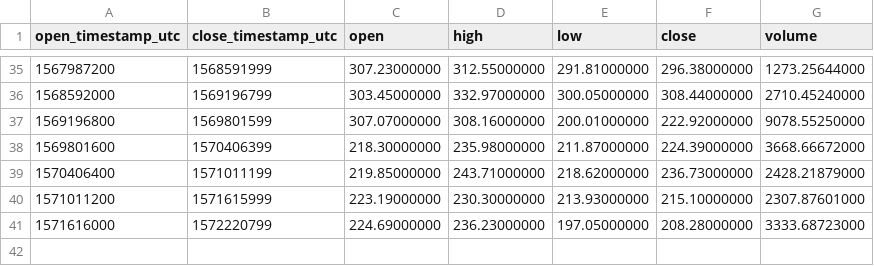
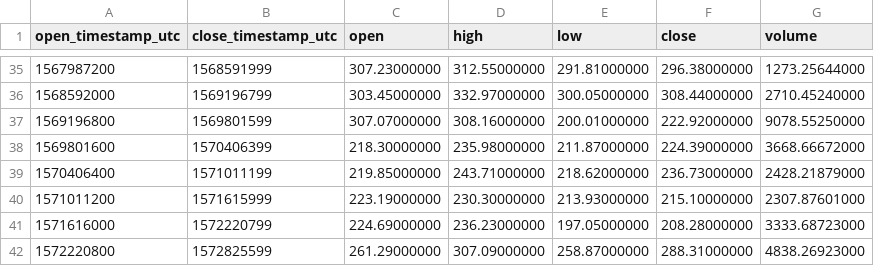
Before and after one commit to cryptobigbro/binance-BCHABCUSDC, a CSV file: binance-BCHABCUSDC-1w.csv, drawn as a sheet; only a part is shown, gaps mark what is left out.

```diff
--- a/binance-BCHABCUSDC-1w.csv
+++ b/binance-BCHABCUSDC-1w.csv
@@ -41 +41,2 @@ open_timestamp_utc,close_timestamp_utc,open,high,low,close,volume
 1571616000,1572220799,224.69000000,236.23000000,197.05000000,208.28000000,3333.68723000
+1572220800,1572825599,261.29000000,307.09000000,258.87000000,288.31000000,4838.26923000
```
Also changed, not shown: binance-BCHABCUSDC-1d.csv, binance-BCHABCUSDC-1h.csv.
